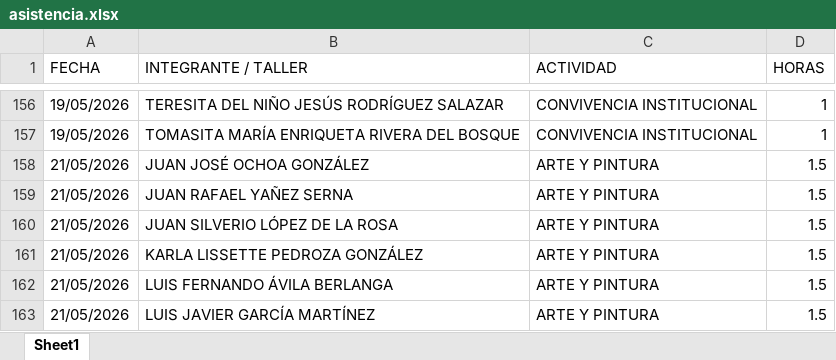
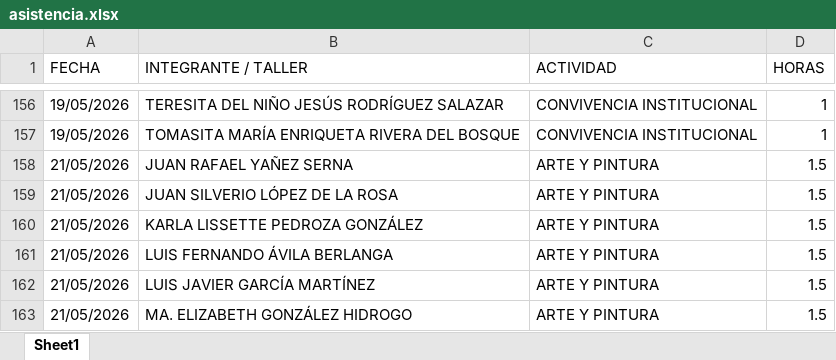
Before and after one commit to jesusalbertomoraleslopez-byte/mentes-app, an Excel workbook: asistencia.xlsx, sheet Sheet1, drawn as a sheet; only a part is shown, gaps mark what is left out; the shorter side is filled out with more unchanged rows; values as stored, in another font and other column widths than the file's, no borders; the diff names each change by its address in the sheet, - before the commit and + after, or states it on an @@ line.

Commit message:
Admin: Eliminación de 1 registros individuales del día 21/05/2026

```diff
--- a/asistencia.xlsx (sheet Sheet1)
+++ b/asistencia.xlsx (sheet Sheet1)
-row 158: 21/05/2026 | JUAN JOSÉ OCHOA GONZÁLEZ | ARTE Y PINTURA | 1.5
```
